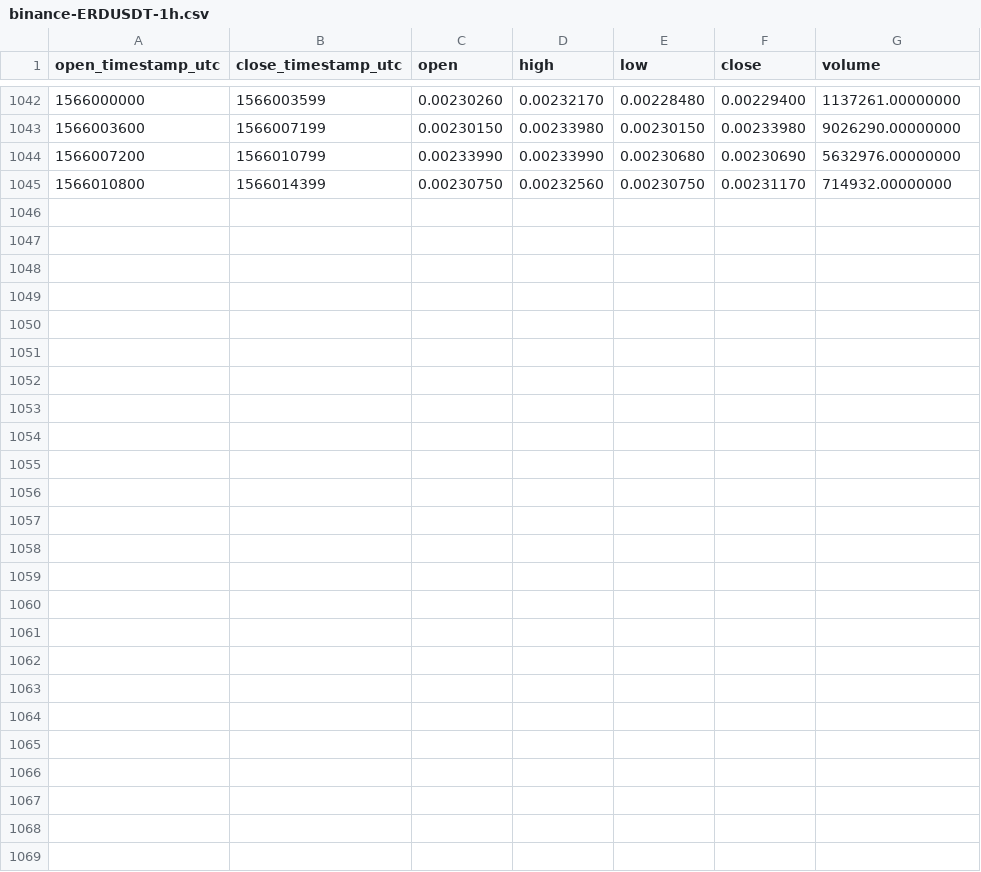
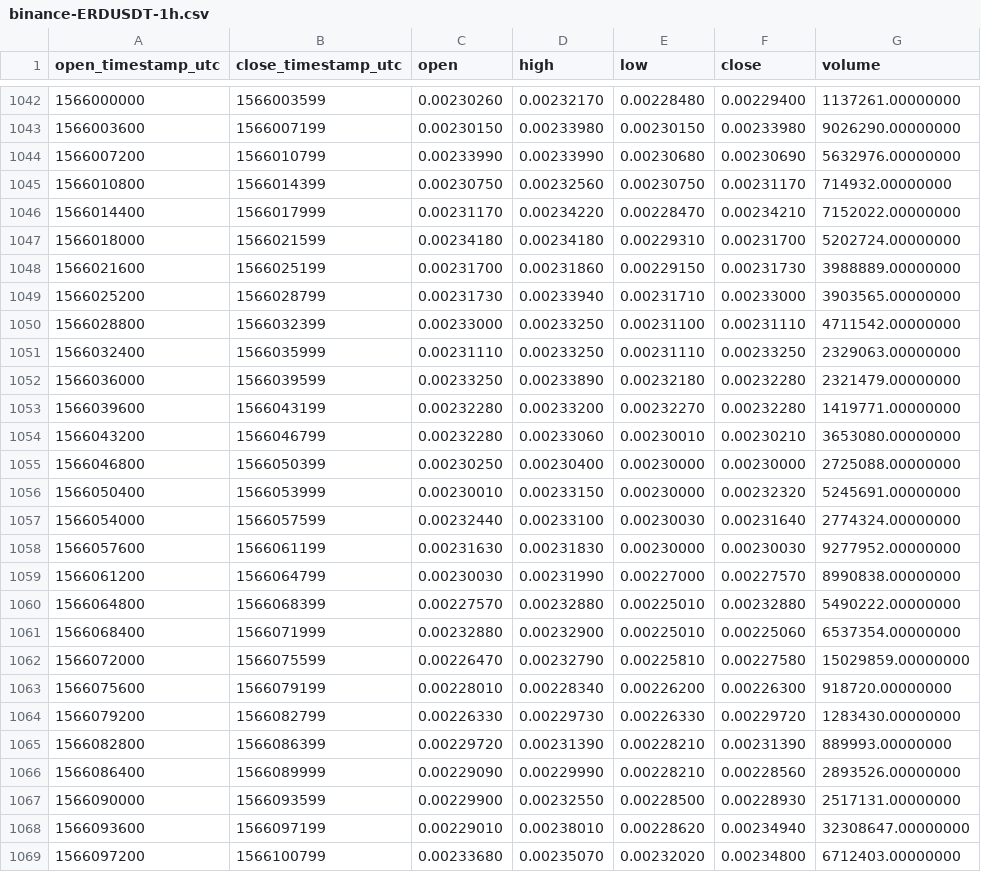
Before and after one commit to cryptobigbro/binance-ERDUSDT, a CSV file: binance-ERDUSDT-1h.csv, drawn as a sheet; only a part is shown, gaps mark what is left out; the diff names each change by its address in the sheet, - before the commit and + after, or states it on an @@ line.

Commit message:
Update OHLCV data.

```diff
--- a/binance-ERDUSDT-1h.csv
+++ b/binance-ERDUSDT-1h.csv
+row 1046: 1566014400 | 1566017999 | 0.00231170 | 0.00234220 | 0.00228470 | 0.00234210 | 7152022.00000000
+row 1047: 1566018000 | 1566021599 | 0.00234180 | 0.00234180 | 0.00229310 | 0.00231700 | 5202724.00000000
+row 1048: 1566021600 | 1566025199 | 0.00231700 | 0.00231860 | 0.00229150 | 0.00231730 | 3988889.00000000
+row 1049: 1566025200 | 1566028799 | 0.00231730 | 0.00233940 | 0.00231710 | 0.00233000 | 3903565.00000000
+row 1050: 1566028800 | 1566032399 | 0.00233000 | 0.00233250 | 0.00231100 | 0.00231110 | 4711542.00000000
+row 1051: 1566032400 | 1566035999 | 0.00231110 | 0.00233250 | 0.00231110 | 0.00233250 | 2329063.00000000
+row 1052: 1566036000 | 1566039599 | 0.00233250 | 0.00233890 | 0.00232180 | 0.00232280 | 2321479.00000000
+row 1053: 1566039600 | 1566043199 | 0.00232280 | 0.00233200 | 0.00232270 | 0.00232280 | 1419771.00000000
+row 1054: 1566043200 | 1566046799 | 0.00232280 | 0.00233060 | 0.00230010 | 0.00230210 | 3653080.00000000
+row 1055: 1566046800 | 1566050399 | 0.00230250 | 0.00230400 | 0.00230000 | 0.00230000 | 2725088.00000000
+row 1056: 1566050400 | 1566053999 | 0.00230010 | 0.00233150 | 0.00230000 | 0.00232320 | 5245691.00000000
+row 1057: 1566054000 | 1566057599 | 0.00232440 | 0.00233100 | 0.00230030 | 0.00231640 | 2774324.00000000
+row 1058: 1566057600 | 1566061199 | 0.00231630 | 0.00231830 | 0.00230000 | 0.00230030 | 9277952.00000000
+row 1059: 1566061200 | 1566064799 | 0.00230030 | 0.00231990 | 0.00227000 | 0.00227570 | 8990838.00000000
+row 1060: 1566064800 | 1566068399 | 0.00227570 | 0.00232880 | 0.00225010 | 0.00232880 | 5490222.00000000
+row 1061: 1566068400 | 1566071999 | 0.00232880 | 0.00232900 | 0.00225010 | 0.00225060 | 6537354.00000000
+row 1062: 1566072000 | 1566075599 | 0.00226470 | 0.00232790 | 0.00225810 | 0.00227580 | 15029859.00000000
+row 1063: 1566075600 | 1566079199 | 0.00228010 | 0.00228340 | 0.00226200 | 0.00226300 | 918720.00000000
+row 1064: 1566079200 | 1566082799 | 0.00226330 | 0.00229730 | 0.00226330 | 0.00229720 | 1283430.00000000
+row 1065: 1566082800 | 1566086399 | 0.00229720 | 0.00231390 | 0.00228210 | 0.00231390 | 889993.00000000
+row 1066: 1566086400 | 1566089999 | 0.00229090 | 0.00229990 | 0.00228210 | 0.00228560 | 2893526.00000000
+row 1067: 1566090000 | 1566093599 | 0.00229900 | 0.00232550 | 0.00228500 | 0.00228930 | 2517131.00000000
+row 1068: 1566093600 | 1566097199 | 0.00229010 | 0.00238010 | 0.00228620 | 0.00234940 | 32308647.00000000
+row 1069: 1566097200 | 1566100799 | 0.00233680 | 0.00235070 | 0.00232020 | 0.00234800 | 6712403.00000000
```
Also changed, not shown: binance-ERDUSDT-1d.csv.
